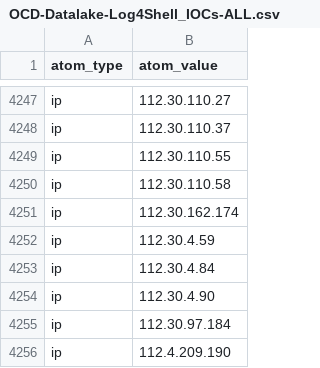
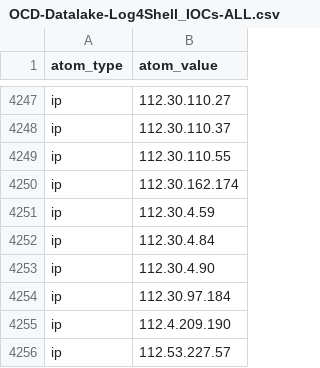
Before and after one commit to Orange-Cyberdefense/log4shell_iocs, a CSV file: OCD-Datalake-Log4Shell_IOCs-ALL.csv, drawn as a sheet; only a part is shown, gaps mark what is left out; the shorter side is filled out with more unchanged rows.

```diff
--- a/OCD-Datalake-Log4Shell_IOCs-ALL.csv
+++ b/OCD-Datalake-Log4Shell_IOCs-ALL.csv
@@ -4249,3 +4249,2 @@ ip,112.30.110.37
 ip,112.30.110.55
-ip,112.30.110.58
 ip,112.30.162.174
```
Also changed, not shown: OCD-Datalake-Log4Shell_IOCs-Exploit_attempts.csv.
